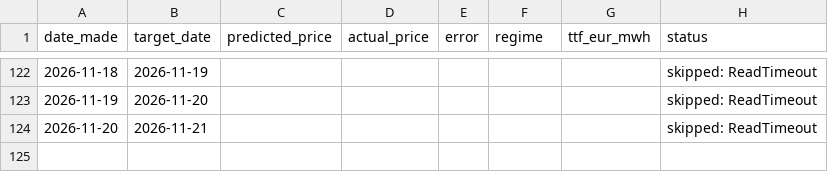
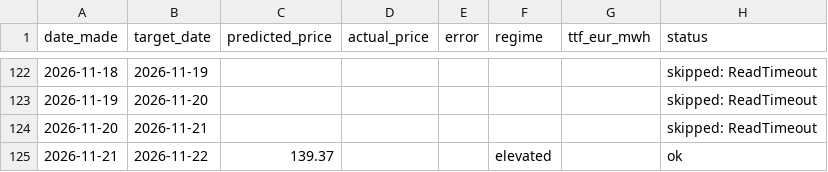
Before and after one commit to Evanssdas/Price-Forecaster, a CSV file: price_predictions_log.csv, drawn as a sheet; only a part is shown, gaps mark what is left out; the diff names each change by its address in the sheet, - before the commit and + after, or states it on an @@ line.

```diff
--- a/price_predictions_log.csv
+++ b/price_predictions_log.csv
+row 125: 2026-11-21 | 2026-11-22 | 139.37 |  |  | elevated |  | ok
```
